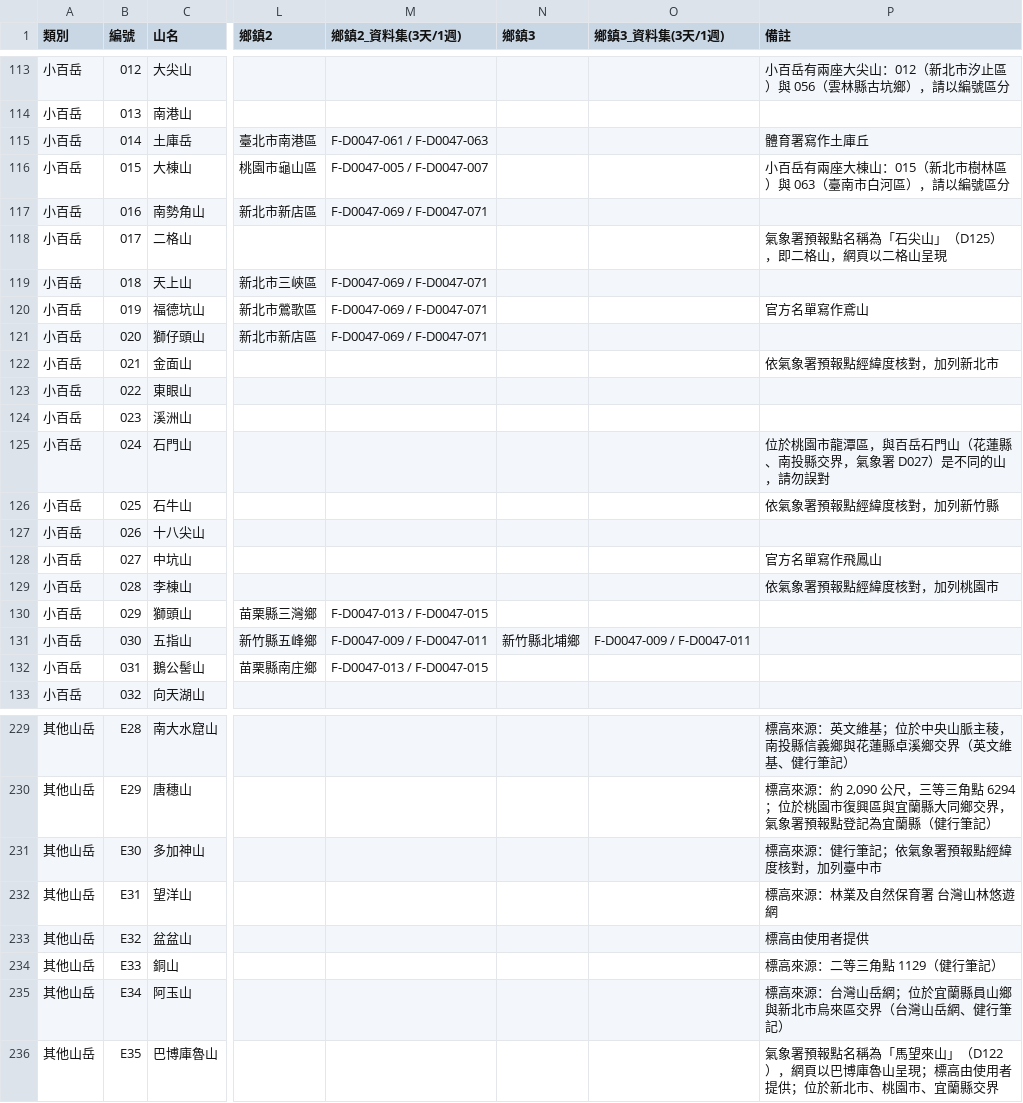
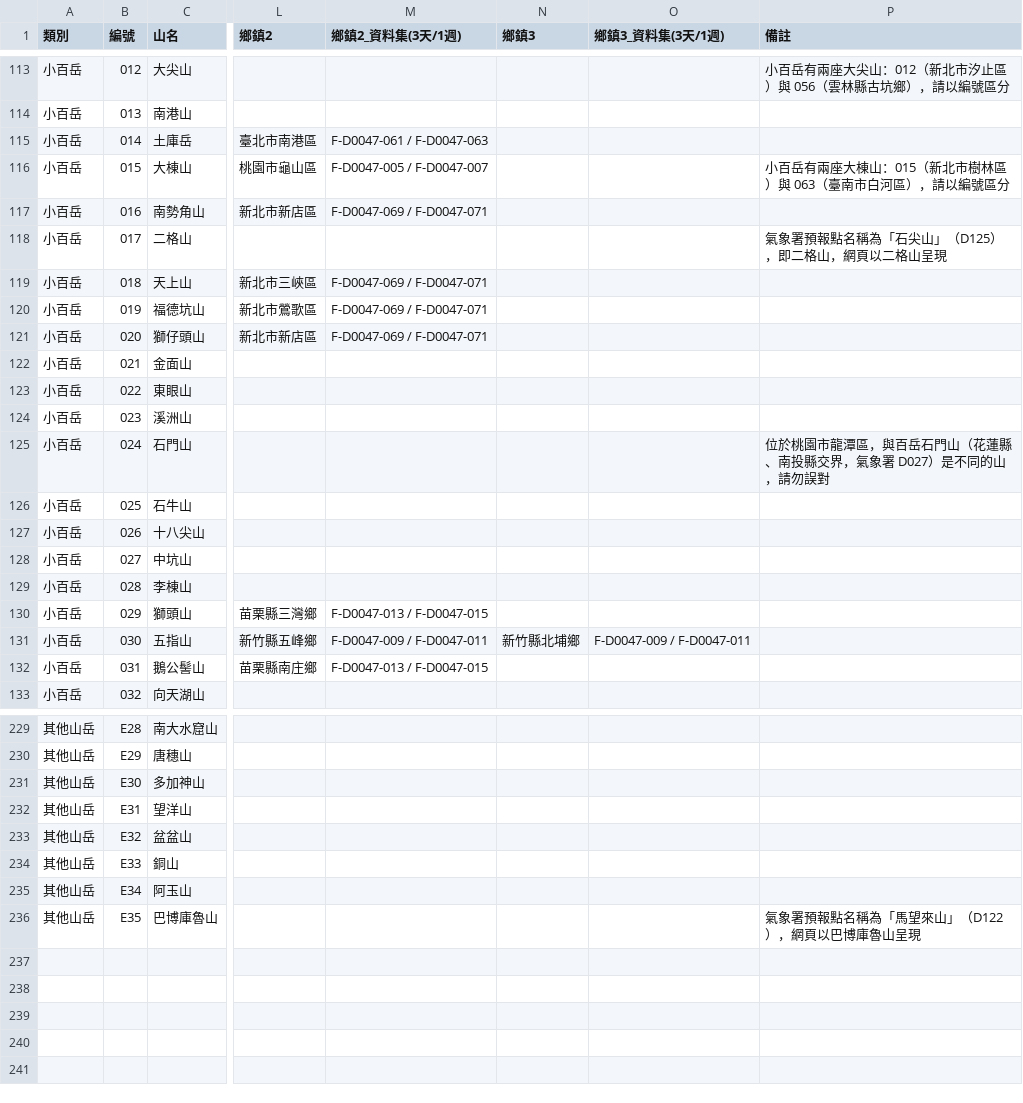
Before and after one commit to GC-tw/kantian, a CSV file: data/mountains_235.csv, drawn as a sheet; only a part is shown, gaps mark what is left out; the diff covers the shown part only; the diff names each change by its address in the sheet, - before the commit and + after, or states it on an @@ line.

```diff
--- a/data/mountains_235.csv
+++ b/data/mountains_235.csv
-P115 (備註): 體育署寫作土庫丘
+P115 (備註): (empty)
-P120 (備註): 官方名單寫作鳶山
+P120 (備註): (empty)
-P122 (備註): 依氣象署預報點經緯度核對，加列新北市
+P122 (備註): (empty)
-P126 (備註): 依氣象署預報點經緯度核對，加列新竹縣
+P126 (備註): (empty)
-P128 (備註): 官方名單寫作飛鳳山
+P128 (備註): (empty)
-P129 (備註): 依氣象署預報點經緯度核對，加列桃園市
+P129 (備註): (empty)
-P229 (備註): 標高來源：英文維基；位於中央山脈主稜，南投縣信義鄉與花蓮縣卓溪鄉交界（英文維基、健行筆記）
+P229 (備註): (empty)
-P230 (備註): 標高來源：約 2,090 公尺，三等三角點 6294；位於桃園市復興區與宜蘭縣大同鄉交界，氣象署預報點登記為宜蘭縣（健行筆記）
+P230 (備註): (empty)
-P231 (備註): 標高來源：健行筆記；依氣象署預報點經緯度核對，加列臺中市
+P231 (備註): (empty)
-P232 (備註): 標高來源：林業及自然保育署 台灣山林悠遊網
+P232 (備註): (empty)
-P233 (備註): 標高由使用者提供
+P233 (備註): (empty)
-P234 (備註): 標高來源：二等三角點 1129（健行筆記）
+P234 (備註): (empty)
-P235 (備註): 標高來源：台灣山岳網；位於宜蘭縣員山鄉與新北市烏來區交界（台灣山岳網、健行筆記）
+P235 (備註): (empty)
-P236 (備註): 氣象署預報點名稱為「馬望來山」（D122），網頁以巴博庫魯山呈現；標高由使用者提供；位於新北市、桃園市、宜蘭縣交界
+P236 (備註): 氣象署預報點名稱為「馬望來山」（D122），網頁以巴博庫魯山呈現
```
Also changed, not shown: 34 edited cells elsewhere in this file, 1 other file.
